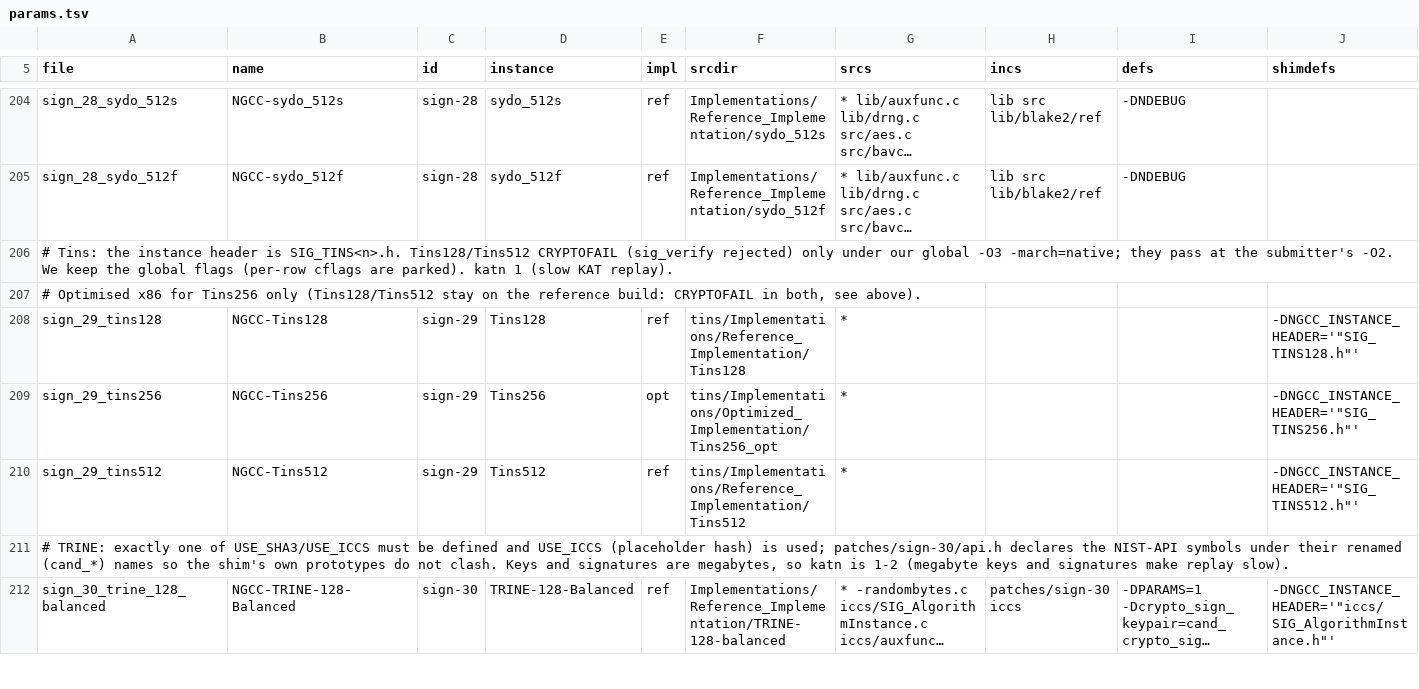
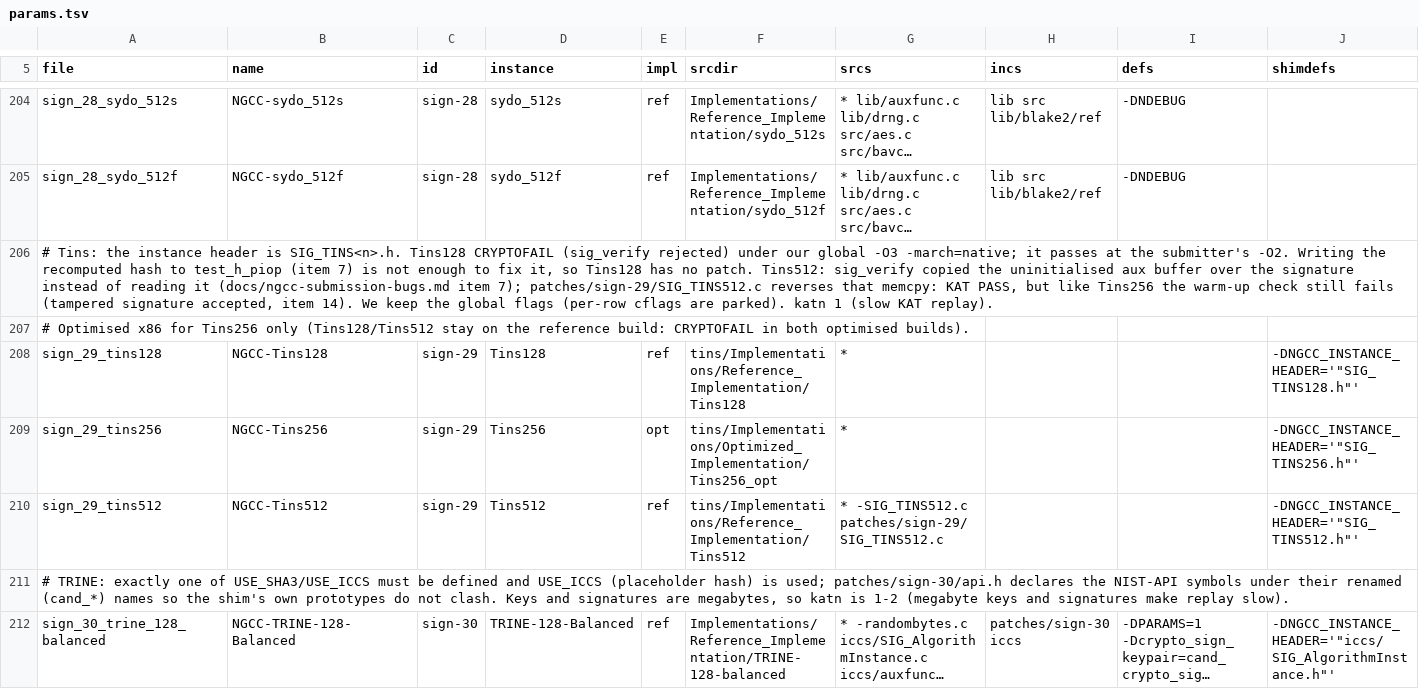
Before and after one commit to PQShield/nist-sigs-zoo, a TSV file: bench/schemes/ngcc/params.tsv, drawn as a sheet; only a part is shown, gaps mark what is left out; long unchanged cells end in …; the diff names each change by its address in the sheet, - before the commit and + after, or states it on an @@ line.

```diff
--- a/bench/schemes/ngcc/params.tsv
+++ b/bench/schemes/ngcc/params.tsv
-A206 (file): …is SIG_TINS<n>.h. Tins128/Tins512 CRYPTOFAIL (sig_verify rejected) only under our global -O3 -march=native; they pass at the submitter's -O2. We keep…
+A206 (file): …is SIG_TINS<n>.h. Tins128 CRYPTOFAIL (sig_verify rejected) under our global -O3 -march=native; it passes at the submitter's -O2. Writing the recomputed hash to test_h_piop (item 7) is not enough to fix it, so Tins128 has no patch. Tins512: sig_verify copied the uninitialised aux buffer over the signature instead of reading it (docs/ngcc-submission-bugs.md item 7); patches/sign-29/SIG_TINS512.c reverses that memcpy: KAT PASS, but like Tins256 the warm-up check still fails (tampered signature accepted, item 14). We keep…
-A207 (file): …CRYPTOFAIL in both, see above).
+A207 (file): …CRYPTOFAIL in both optimised builds).
-G210 (srcs): *
+G210 (srcs): * -SIG_TINS512.c patches/sign-29/SIG_TINS512.c
```
Also changed, not shown: bench/schemes/ngcc/status.tsv, 2 other files.
